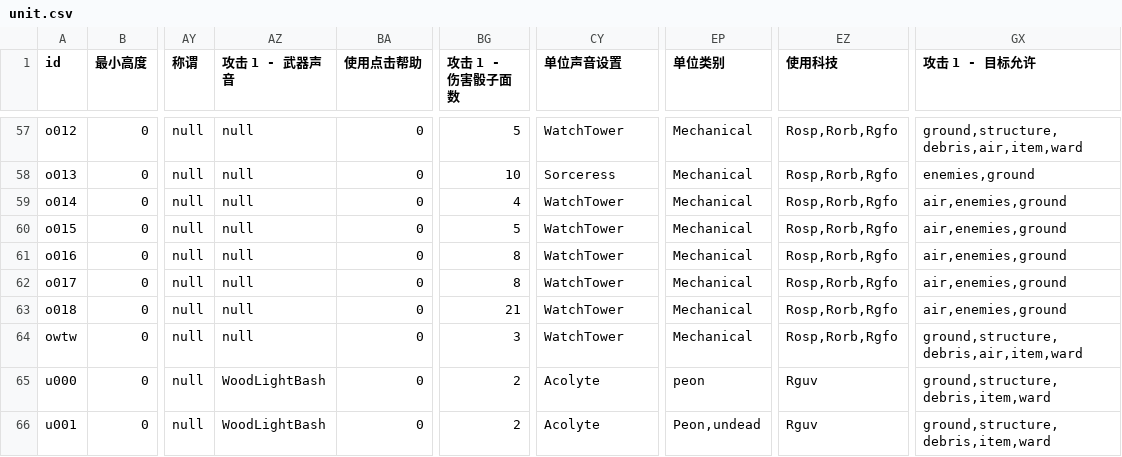
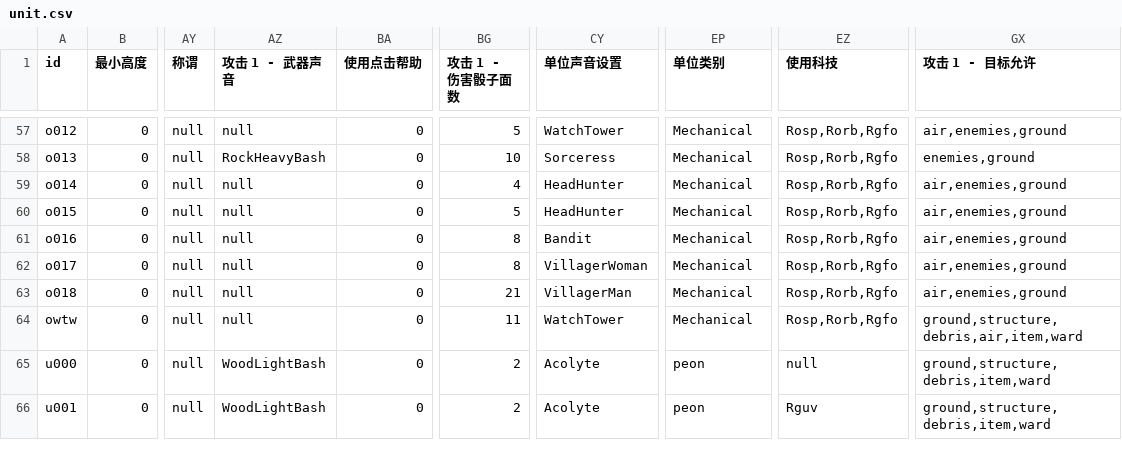
Before and after one commit to laishuan/war3_first, a CSV file: tools/csvs/unit.csv, drawn as a sheet; only a part is shown, gaps mark what is left out; the diff covers the shown part only; the diff names each change by its address in the sheet, - before the commit and + after, or states it on an @@ line.

```diff
--- a/tools/csvs/unit.csv
+++ b/tools/csvs/unit.csv
-GX57 (攻击 1 - 目标允许): ground,structure,debris,air,item,ward
+GX57 (攻击 1 - 目标允许): air,enemies,ground
-AZ58 (攻击 1 - 武器声音): null
+AZ58 (攻击 1 - 武器声音): RockHeavyBash
-CY59:CY60 (单位声音设置): WatchTower
+CY59:CY60 (单位声音设置): HeadHunter
-CY61 (单位声音设置): WatchTower
+CY61 (单位声音设置): Bandit
-CY62 (单位声音设置): WatchTower
+CY62 (单位声音设置): VillagerWoman
-CY63 (单位声音设置): WatchTower
+CY63 (单位声音设置): VillagerMan
-BG64 (攻击 1 - 伤害骰子面数): 3
+BG64 (攻击 1 - 伤害骰子面数): 11
-EZ65 (使用科技): Rguv
+EZ65 (使用科技): null
-EP66 (单位类别): Peon,undead
+EP66 (单位类别): peon
```
Also changed, not shown: 64 edited cells elsewhere in this file, tools/csvs/ability.csv, tools/csvs/doodad.csv, 14 other files.
